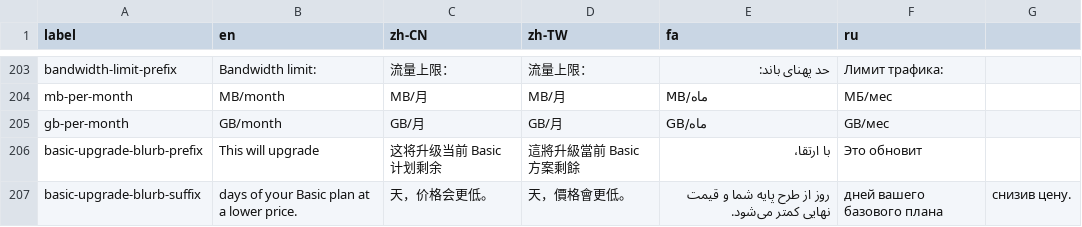
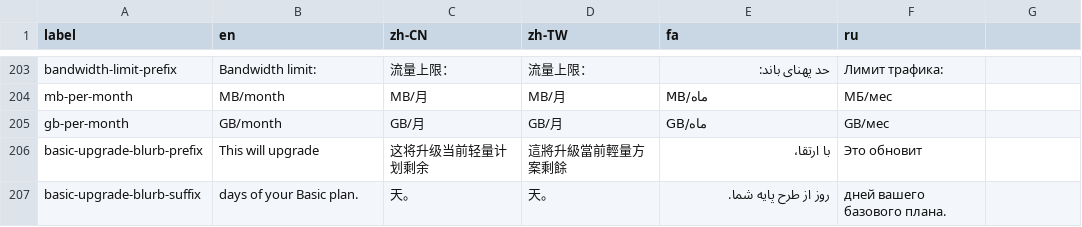
Before and after one commit to geph-official/gephgui, a CSV file: src/lib/l10n.csv, drawn as a sheet; only a part is shown, gaps mark what is left out.

Commit message:
Update translation for basic upgrade blurb in localization file

```diff
--- a/src/lib/l10n.csv
+++ b/src/lib/l10n.csv
@@ -205,3 +205,3 @@ mb-per-month,MB/month,MB/月,MB/月,MB/ماه,МБ/мес
 gb-per-month,GB/month,GB/月,GB/月,GB/ماه,GB/мес
-basic-upgrade-blurb-prefix,This will upgrade ,这将升级当前 Basic 计划剩余,這將升級當前 Basic 方案剩餘,با ارتقا، ,Это обновит
-basic-upgrade-blurb-suffix, days of your Basic plan at a lower price.,天，价格会更低。,天，價格會更低。, روز از طرح پایه شما و قیمت نهایی کمتر می‌شود., дней вашего базового плана, снизив цену.
+basic-upgrade-blurb-prefix,This will upgrade ,这将升级当前轻量计划剩余,這將升級當前輕量方案剩餘,با ارتقا، ,Это обновит
+basic-upgrade-blurb-suffix, days of your Basic plan.,天。,天。,روز از طرح پایه شما.,дней вашего базового плана.
```
